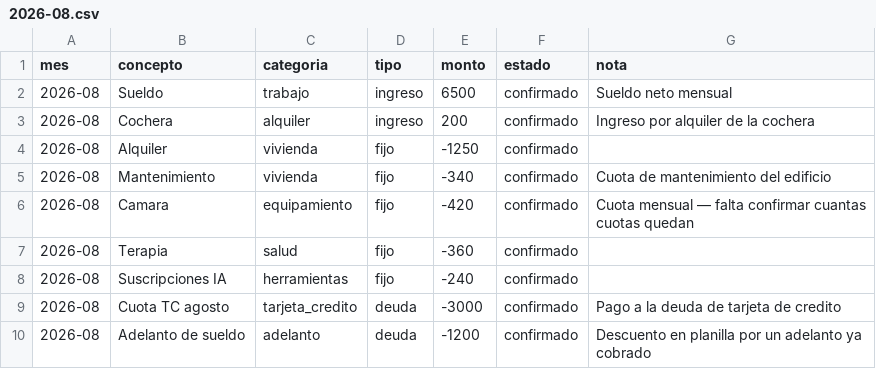
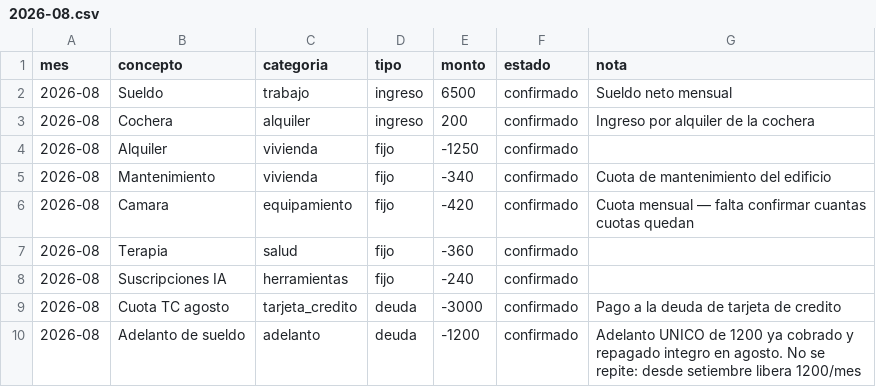
Before and after one commit to Rumipyramid/Machine_Learning, a CSV file: finanzas/movimientos/2026-08.csv, drawn as a sheet.

```diff
--- a/finanzas/movimientos/2026-08.csv
+++ b/finanzas/movimientos/2026-08.csv
@@ -9,2 +9,2 @@ mes,concepto,categoria,tipo,monto,estado,nota
 2026-08,Cuota TC agosto,tarjeta_credito,deuda,-3000,confirmado,Pago a la deuda de tarjeta de credito
-2026-08,Adelanto de sueldo,adelanto,deuda,-1200,confirmado,Descuento en planilla por un adelanto ya cobrado
+2026-08,Adelanto de sueldo,adelanto,deuda,-1200,confirmado,Adelanto UNICO de 1200 ya cobrado y repagado integro en agosto. No se repite: desde setiembre libera 1200/mes
```
Also changed, not shown: finanzas/deuda.csv, finanzas/patrimonio.csv, 4 other files.
